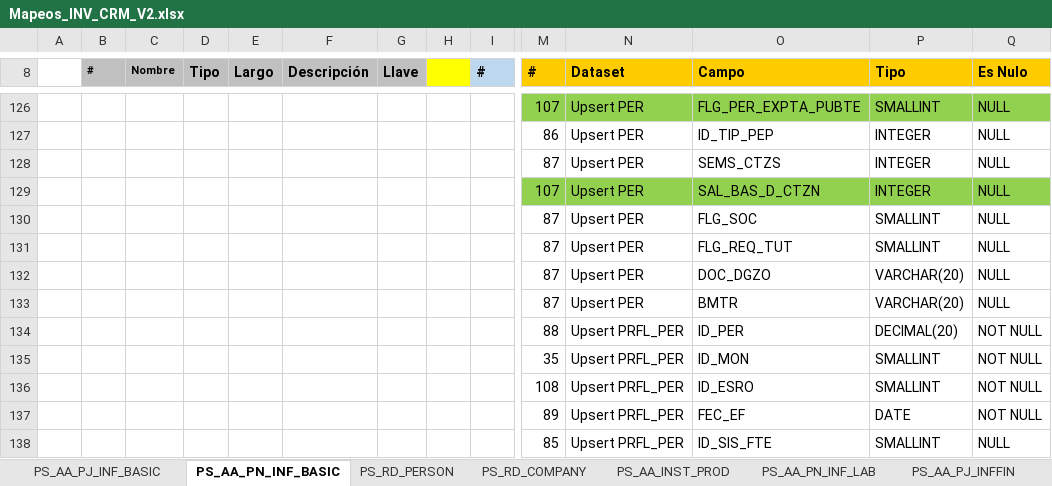
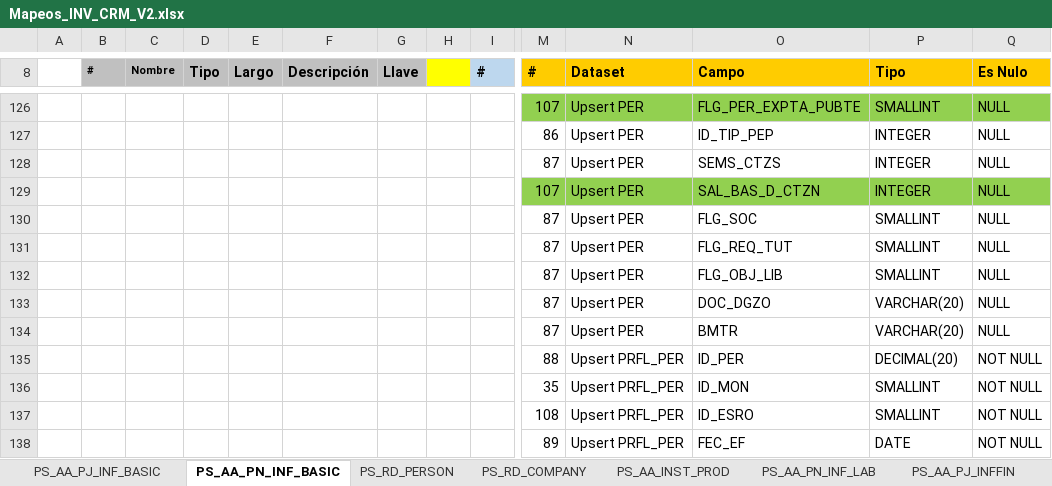
Before and after one commit to dliraFIT/dise-o-popular-dwh, an Excel workbook: CRM/Mapeos_INV_CRM_V2.xlsx, sheet PS_AA_PN_INF_BASIC, drawn as a sheet; only a part is shown, gaps mark what is left out; the shorter side is filled out with more unchanged rows; values as stored, in another font and other column widths than the file's, no borders; rows hold the shown columns only; the diff names each change by its address in the sheet, - before the commit and + after, or states it on an @@ line.

```diff
--- a/CRM/Mapeos_INV_CRM_V2.xlsx (sheet PS_AA_PN_INF_BASIC)
+++ b/CRM/Mapeos_INV_CRM_V2.xlsx (sheet PS_AA_PN_INF_BASIC)
+row 132:  |  |  |  |  |  |  |  |  | 87 | Upsert PER | FLG_OBJ_LIB | SMALLINT | NULL
```
Also changed, not shown: Cnl/Mapeos_INV_CNL_V1.xlsx, Leasing/Mapeos_INV_Leasing_V1.xlsx, 2 other files.
